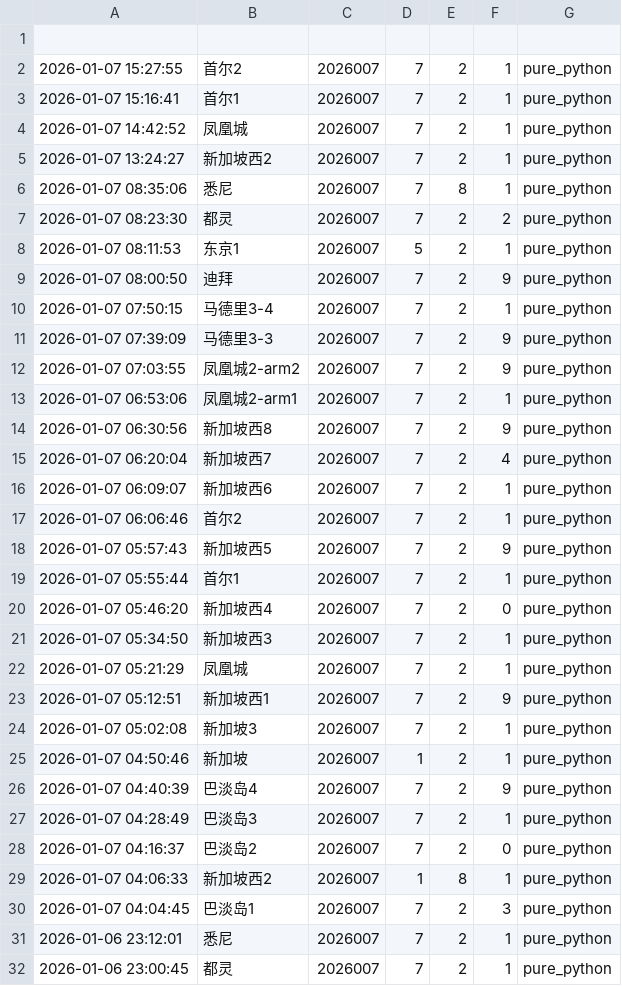
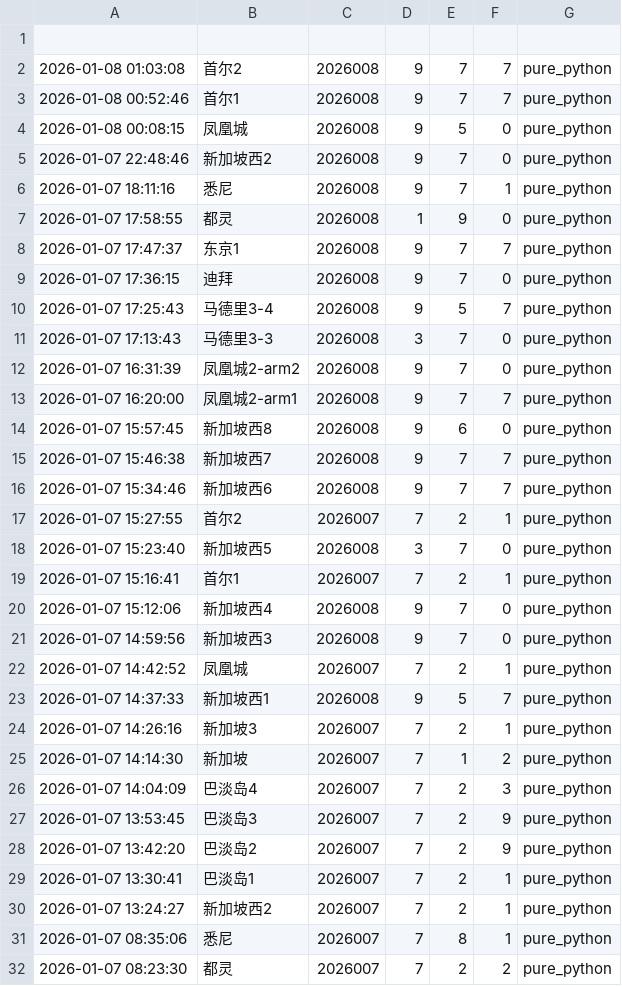
Before and after one commit to suwei8/oci-keepalive-tunnel, a CSV file: predictions/predictions.csv, drawn as a sheet; only a part is shown; the shorter side is filled out with more unchanged rows; the diff names each change by its address in the sheet, - before the commit and + after, or states it on an @@ line.

```diff
--- a/predictions/predictions.csv
+++ b/predictions/predictions.csv
+row 2: 2026-01-08 01:03:08 | 首尔2 | 2026008 | 9 | 7 | 7 | pure_python
+row 3: 2026-01-08 00:52:46 | 首尔1 | 2026008 | 9 | 7 | 7 | pure_python
+row 4: 2026-01-08 00:08:15 | 凤凰城 | 2026008 | 9 | 5 | 0 | pure_python
+row 5: 2026-01-07 22:48:46 | 新加坡西2 | 2026008 | 9 | 7 | 0 | pure_python
+row 6: 2026-01-07 18:11:16 | 悉尼 | 2026008 | 9 | 7 | 1 | pure_python
+row 7: 2026-01-07 17:58:55 | 都灵 | 2026008 | 1 | 9 | 0 | pure_python
+row 8: 2026-01-07 17:47:37 | 东京1 | 2026008 | 9 | 7 | 7 | pure_python
+row 9: 2026-01-07 17:36:15 | 迪拜 | 2026008 | 9 | 7 | 0 | pure_python
+row 10: 2026-01-07 17:25:43 | 马德里3-4 | 2026008 | 9 | 5 | 7 | pure_python
+row 11: 2026-01-07 17:13:43 | 马德里3-3 | 2026008 | 3 | 7 | 0 | pure_python
+row 12: 2026-01-07 16:31:39 | 凤凰城2-arm2 | 2026008 | 9 | 7 | 0 | pure_python
+row 13: 2026-01-07 16:20:00 | 凤凰城2-arm1 | 2026008 | 9 | 7 | 7 | pure_python
+row 14: 2026-01-07 15:57:45 | 新加坡西8 | 2026008 | 9 | 6 | 0 | pure_python
+row 15: 2026-01-07 15:46:38 | 新加坡西7 | 2026008 | 9 | 7 | 7 | pure_python
+row 16: 2026-01-07 15:34:46 | 新加坡西6 | 2026008 | 9 | 7 | 7 | pure_python
+row 18: 2026-01-07 15:23:40 | 新加坡西5 | 2026008 | 3 | 7 | 0 | pure_python
+row 20: 2026-01-07 15:12:06 | 新加坡西4 | 2026008 | 9 | 7 | 0 | pure_python
+row 21: 2026-01-07 14:59:56 | 新加坡西3 | 2026008 | 9 | 7 | 0 | pure_python
+row 23: 2026-01-07 14:37:33 | 新加坡西1 | 2026008 | 9 | 5 | 7 | pure_python
+row 24: 2026-01-07 14:26:16 | 新加坡3 | 2026007 | 7 | 2 | 1 | pure_python
+row 25: 2026-01-07 14:14:30 | 新加坡 | 2026007 | 7 | 1 | 2 | pure_python
+row 26: 2026-01-07 14:04:09 | 巴淡岛4 | 2026007 | 7 | 2 | 3 | pure_python
+row 27: 2026-01-07 13:53:45 | 巴淡岛3 | 2026007 | 7 | 2 | 9 | pure_python
+row 28: 2026-01-07 13:42:20 | 巴淡岛2 | 2026007 | 7 | 2 | 9 | pure_python
+row 29: 2026-01-07 13:30:41 | 巴淡岛1 | 2026007 | 7 | 2 | 1 | pure_python
```
